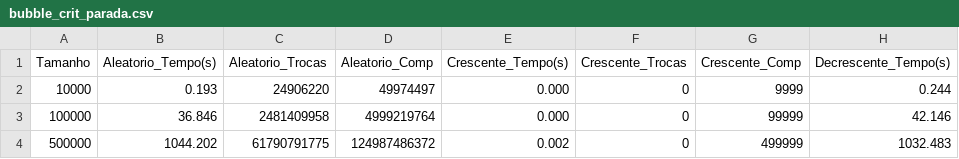
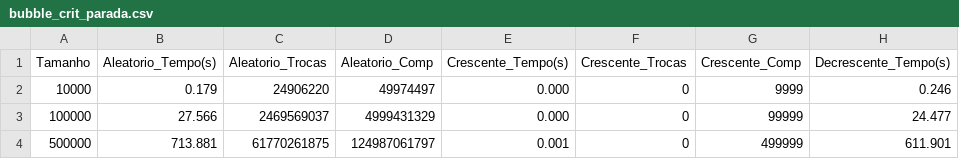
Before and after one commit to StephanoScaramussa/TRABALHO-ED2, a CSV file: arquivos_saida/bubble_crit_parada.csv, drawn as a sheet; only a part is shown; the diff names each change by its address in the sheet, - before the commit and + after, or states it on an @@ line.

```diff
--- a/arquivos_saida/bubble_crit_parada.csv
+++ b/arquivos_saida/bubble_crit_parada.csv
-B2 (Aleatorio_Tempo(s)): 0.193
+B2 (Aleatorio_Tempo(s)): 0.179
-H2 (Decrescente_Tempo(s)): 0.244
+H2 (Decrescente_Tempo(s)): 0.246
-B3 (Aleatorio_Tempo(s)): 36.846
+B3 (Aleatorio_Tempo(s)): 27.566
-C3 (Aleatorio_Trocas): 2481409958
+C3 (Aleatorio_Trocas): 2469569037
-D3 (Aleatorio_Comp): 4999219764
+D3 (Aleatorio_Comp): 4999431329
-H3 (Decrescente_Tempo(s)): 42.146
+H3 (Decrescente_Tempo(s)): 24.477
-B4 (Aleatorio_Tempo(s)): 1044.202
+B4 (Aleatorio_Tempo(s)): 713.881
-C4 (Aleatorio_Trocas): 61790791775
+C4 (Aleatorio_Trocas): 61770261875
-D4 (Aleatorio_Comp): 124987486372
+D4 (Aleatorio_Comp): 124987061797
-E4 (Crescente_Tempo(s)): 0.002
+E4 (Crescente_Tempo(s)): 0.001
-H4 (Decrescente_Tempo(s)): 1032.483
+H4 (Decrescente_Tempo(s)): 611.901
```
Also changed, not shown: arquivos_saida/merge_sort.csv, arquivos_saida/quicksort_centro.csv, 11 other files.
